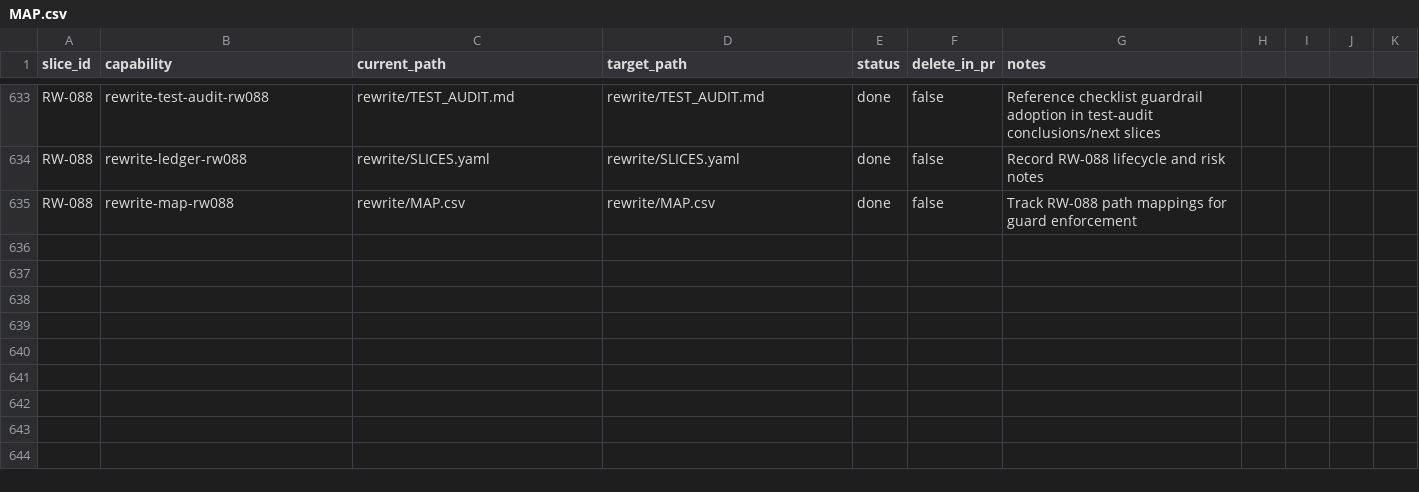
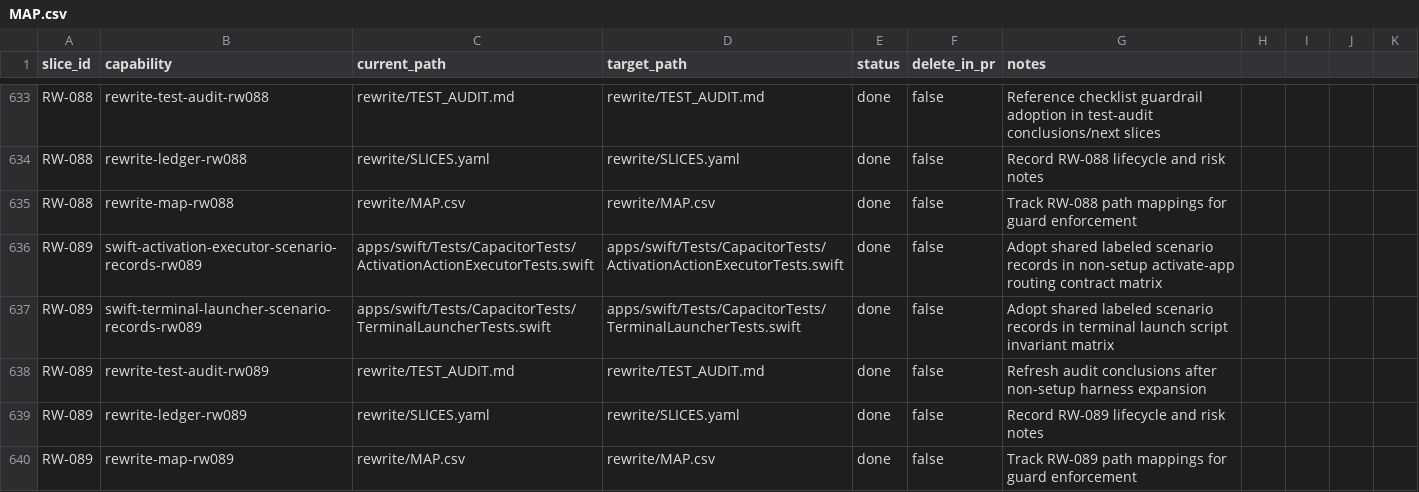
Before and after one commit to petekp/capacitor, a CSV file: rewrite/MAP.csv, drawn as a sheet; only a part is shown, gaps mark what is left out.

Commit message:
test(swift): complete RW-089 non-setup harness expansion

```diff
--- a/rewrite/MAP.csv
+++ b/rewrite/MAP.csv
@@ -635 +635,6 @@ RW-088,rewrite-ledger-rw088,rewrite/SLICES.yaml,rewrite/SLICES.yaml,done,false,R
 RW-088,rewrite-map-rw088,rewrite/MAP.csv,rewrite/MAP.csv,done,false,Track RW-088 path mappings for guard enforcement
+RW-089,swift-activation-executor-scenario-records-rw089,apps/swift/Tests/CapacitorTests/ActivationActionExecutorTests.swift,apps/swift/Tests/CapacitorTests/ActivationActionExecutorTests.swift,done,false,Adopt shared labeled scenario records in non-setup activate-app routing contract matrix
+RW-089,swift-terminal-launcher-scenario-records-rw089,apps/swift/Tests/CapacitorTests/TerminalLauncherTests.swift,apps/swift/Tests/CapacitorTests/TerminalLauncherTests.swift,done,false,Adopt shared labeled scenario records in terminal launch script invariant matrix
+RW-089,rewrite-test-audit-rw089,rewrite/TEST_AUDIT.md,rewrite/TEST_AUDIT.md,done,false,Refresh audit conclusions after non-setup harness expansion
+RW-089,rewrite-ledger-rw089,rewrite/SLICES.yaml,rewrite/SLICES.yaml,done,false,Record RW-089 lifecycle and risk notes
+RW-089,rewrite-map-rw089,rewrite/MAP.csv,rewrite/MAP.csv,done,false,Track RW-089 path mappings for guard enforcement
```
Also changed, not shown: 4 other files.
